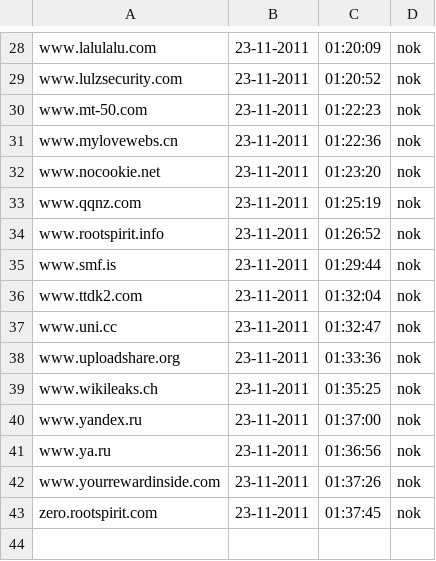
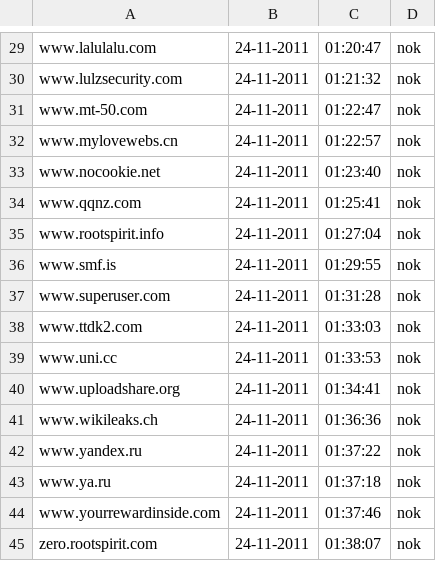
Before and after one commit to Tuinslak/GFW-URL-checker, a CSV file: testResults/be/results_nok.csv, drawn as a sheet; only a part is shown, gaps mark what is left out; addresses are those after the commit; the diff covers the shown part only; the diff names each change by its address in the sheet, - before the commit and + after, or states it on an @@ line.

```diff
--- a/testResults/be/results_nok.csv
+++ b/testResults/be/results_nok.csv
-B29:B36: 23-11-2011
+B29:B36: 24-11-2011
-C29: 01:20:09
+C29: 01:20:47
-C30: 01:20:52
+C30: 01:21:32
-C31: 01:22:23
+C31: 01:22:47
-C32: 01:22:36
+C32: 01:22:57
-C33: 01:23:20
+C33: 01:23:40
-C34: 01:25:19
+C34: 01:25:41
-C35: 01:26:52
+C35: 01:27:04
-C36: 01:29:44
+C36: 01:29:55
+row 37: www.superuser.com | 24-11-2011 | 01:31:28 | nok
-B38:B45: 23-11-2011
+B38:B45: 24-11-2011
-C38: 01:32:04
+C38: 01:33:03
-C39: 01:32:47
+C39: 01:33:53
-C40: 01:33:36
+C40: 01:34:41
-C41: 01:35:25
+C41: 01:36:36
-C42: 01:37:00
+C42: 01:37:22
-C43: 01:36:56
+C43: 01:37:18
-C44: 01:37:26
+C44: 01:37:46
-C45: 01:37:45
+C45: 01:38:07
```
Also changed, not shown: 2 added rows, 1 removed row and 53 edited cells elsewhere in this file, testResults/be/results.csv, testResults/be/results_ok.csv.
